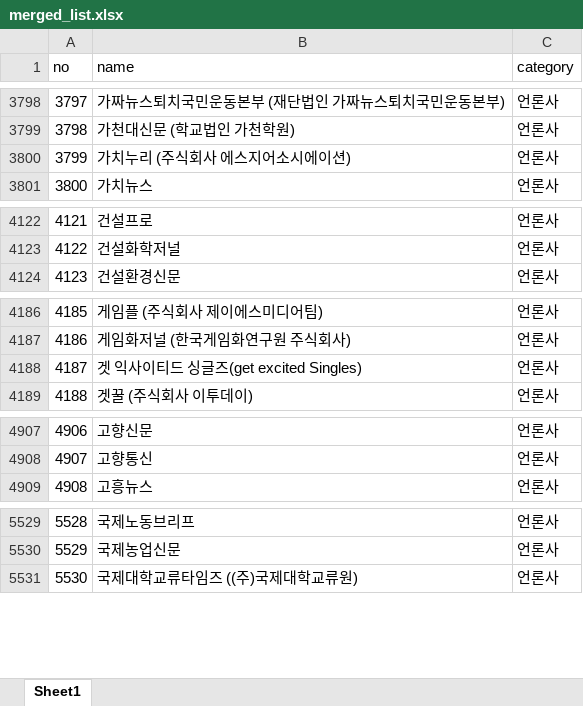
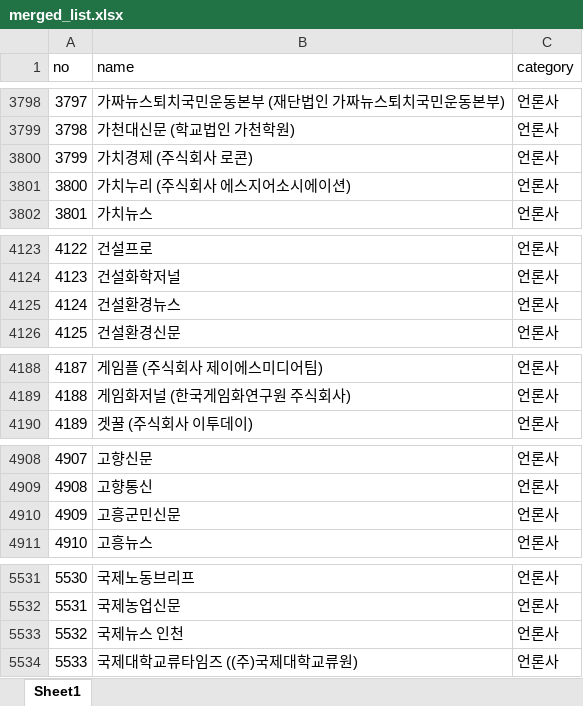
Before and after one commit to junjunating/po-search, an Excel workbook: docs/download/merged_list.xlsx, sheet Sheet1, drawn as a sheet; only a part is shown, gaps mark what is left out; values as stored, in another font and other column widths than the file's, no borders; removed rows and columns are numbered as before the commit, all else as after; the diff covers the shown part only; the diff names each change by its address in the sheet, - before the commit and + after, or states it on an @@ line.

```diff
--- a/docs/download/merged_list.xlsx (sheet Sheet1)
+++ b/docs/download/merged_list.xlsx (sheet Sheet1)
+row 3800: 3799 | 가치경제 (주식회사 로콘) | 언론사
@@ column A (no) renumbered from row 3801 down @@
+row 4125: 4124 | 건설환경뉴스 | 언론사
-row 4188: 4187 | 겟 익사이티드 싱글즈(get excited Singles) | 언론사
+row 4910: 4909 | 고흥군민신문 | 언론사
+row 5533: 5532 | 국제뉴스 인천 | 언론사
```
Also changed, not shown: 17 added rows, 9 removed rows and 4 edited cells elsewhere in this sheet, output/public_agency_subsidiaries.xlsx, output/subsidiary_validation_report.xlsx, 5 other files.
